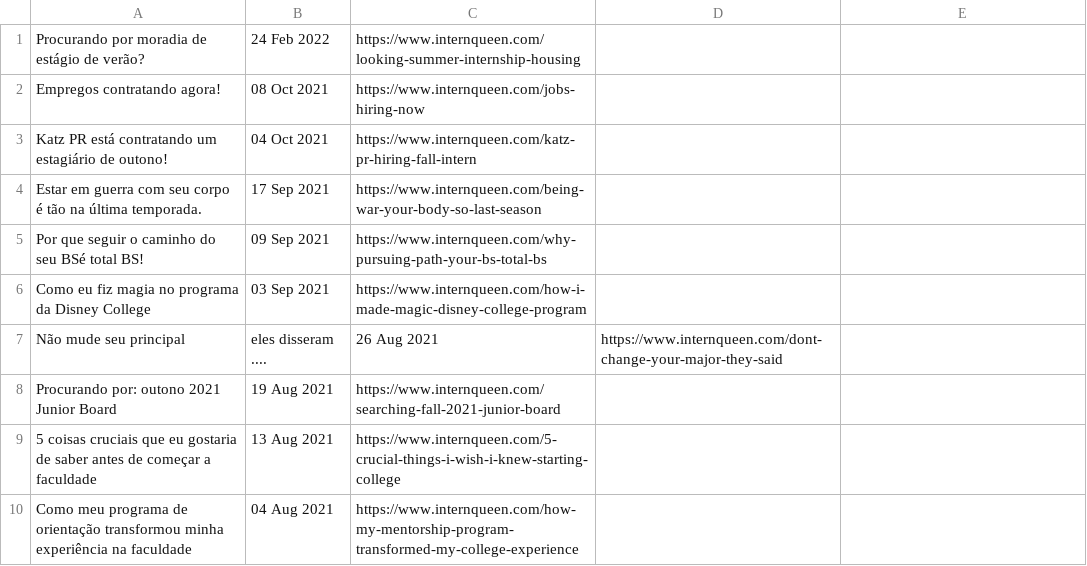
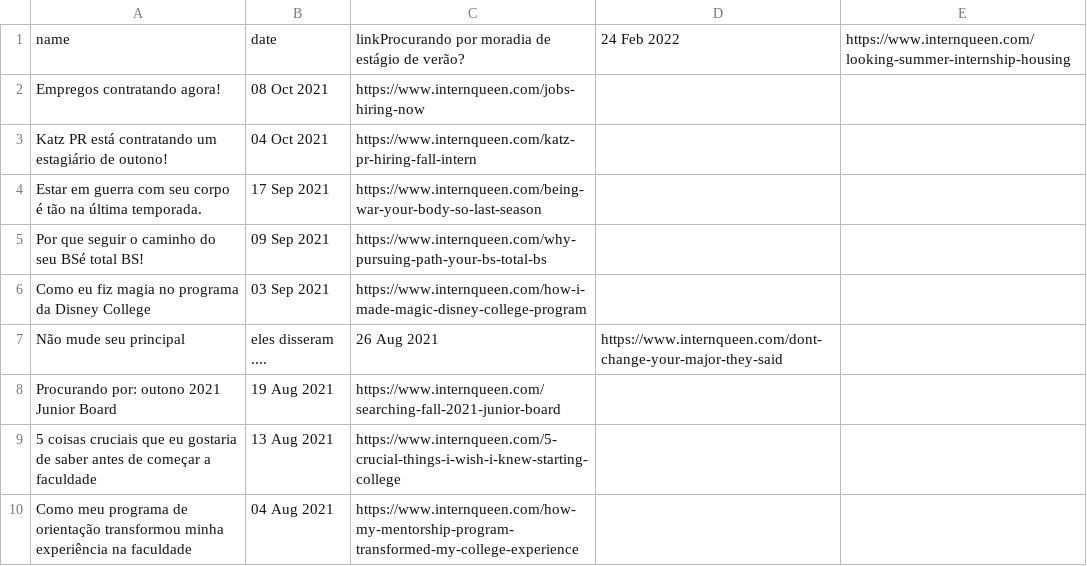
Before and after one commit to pedrozanineli/pcd.github.io, a CSV file: _data/dados.csv, drawn as a sheet.

Commit message:
Atualização Dados

```diff
--- a/_data/dados.csv
+++ b/_data/dados.csv
@@ -1,2 +1,2 @@
-Procurando por moradia de estágio de verão?,24 Feb 2022,https://www.internqueen.com/looking-summer-internship-housing
+name,date,linkProcurando por moradia de estágio de verão?,24 Feb 2022,https://www.internqueen.com/looking-summer-internship-housing
 Empregos contratando agora!,08 Oct 2021,https://www.internqueen.com/jobs-hiring-now
```
